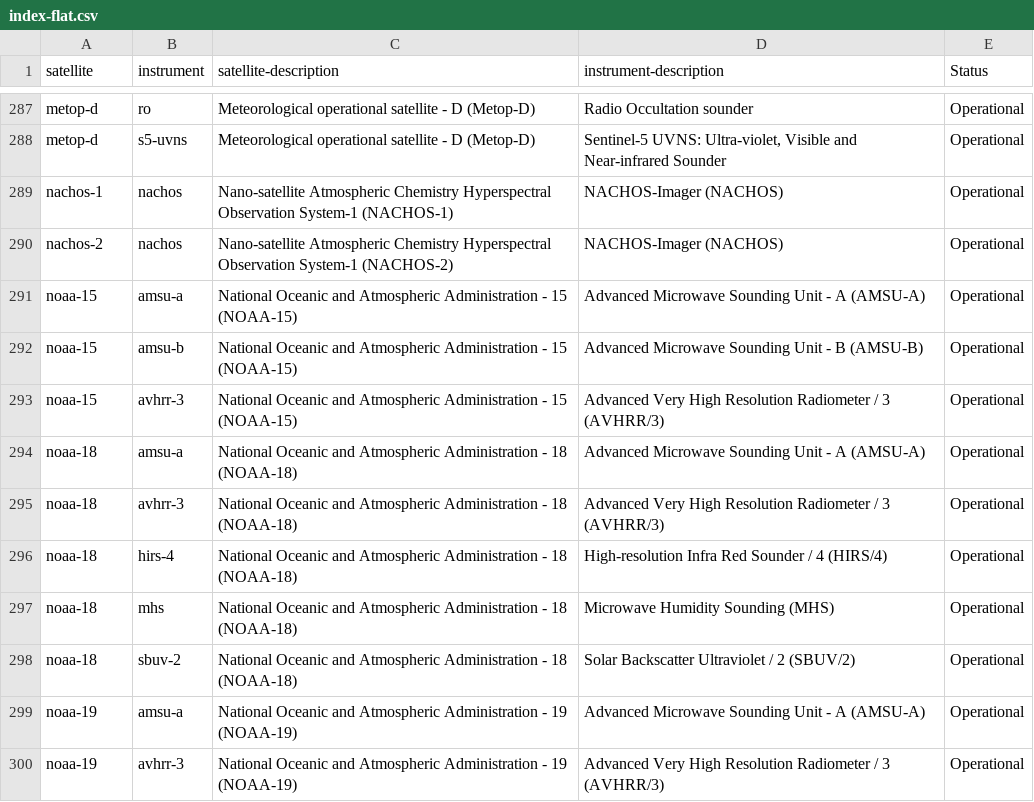
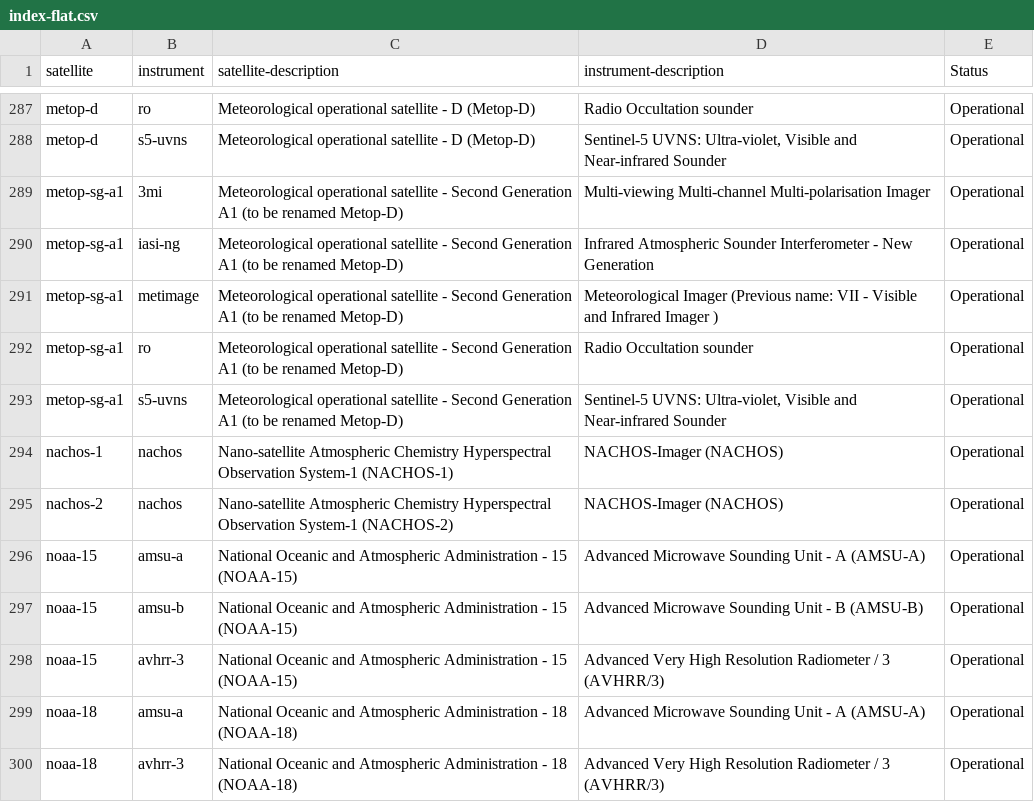
Before and after one commit to wmo-im/wis2-topic-hierarchy, a CSV file: topic-hierarchy/earth-system-discipline/weather/space-based-observations/index-flat.csv, drawn as a sheet; only a part is shown, gaps mark what is left out; the shorter side is filled out with more unchanged rows.

Commit message:
add metop-sg-a1, issue #291

```diff
--- a/topic-hierarchy/earth-system-discipline/weather/space-based-observations/index-flat.csv
+++ b/topic-hierarchy/earth-system-discipline/weather/space-based-observations/index-flat.csv
@@ -288,2 +288,7 @@ metop-d,ro,Meteorological operational satellite - D (Metop-D),Radio Occultation
 metop-d,s5-uvns,Meteorological operational satellite - D (Metop-D),"Sentinel-5 UVNS: Ultra-violet, Visible and Near-infrared Sounder",Operational
+metop-sg-a1,3mi,Meteorological operational satellite - Second Generation A1 (to be renamed Metop-D),Multi-viewing Multi-channel Multi-polarisation Imager,Operational
+metop-sg-a1,iasi-ng,Meteorological operational satellite - Second Generation A1 (to be renamed Metop-D),Infrared Atmospheric Sounder Interferometer - New Generation,Operational
+metop-sg-a1,metimage,Meteorological operational satellite - Second Generation A1 (to be renamed Metop-D),Meteorological Imager (Previous name: VII - Visible and Infrared Imager ),Operational
+metop-sg-a1,ro,Meteorological operational satellite - Second Generation A1 (to be renamed Metop-D),Radio Occultation sounder,Operational
+metop-sg-a1,s5-uvns,Meteorological operational satellite - Second Generation A1 (to be renamed Metop-D),"Sentinel-5 UVNS: Ultra-violet, Visible and Near-infrared Sounder",Operational
 nachos-1,nachos,Nano-satellite Atmospheric Chemistry Hyperspectral Observation System-1 (NACHOS-1),NACHOS-Imager (NACHOS),Operational
```
